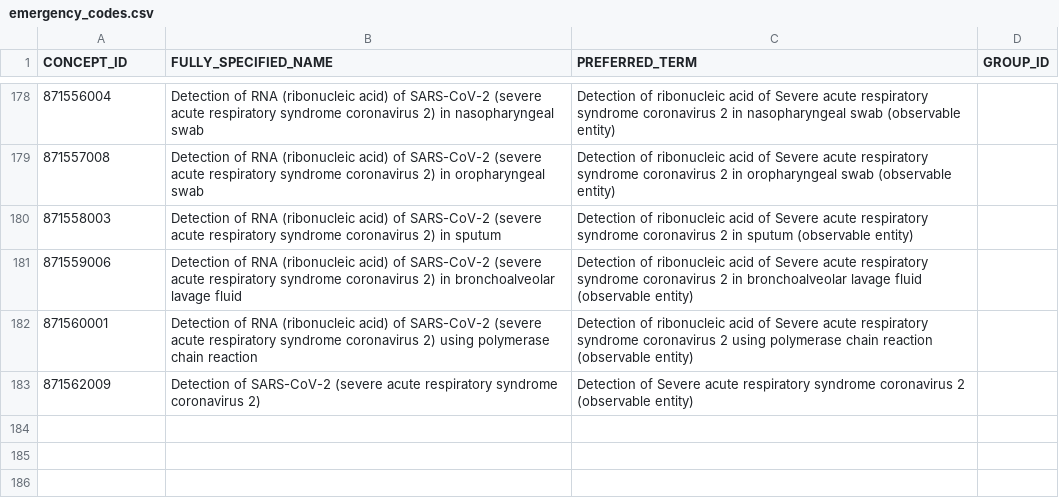
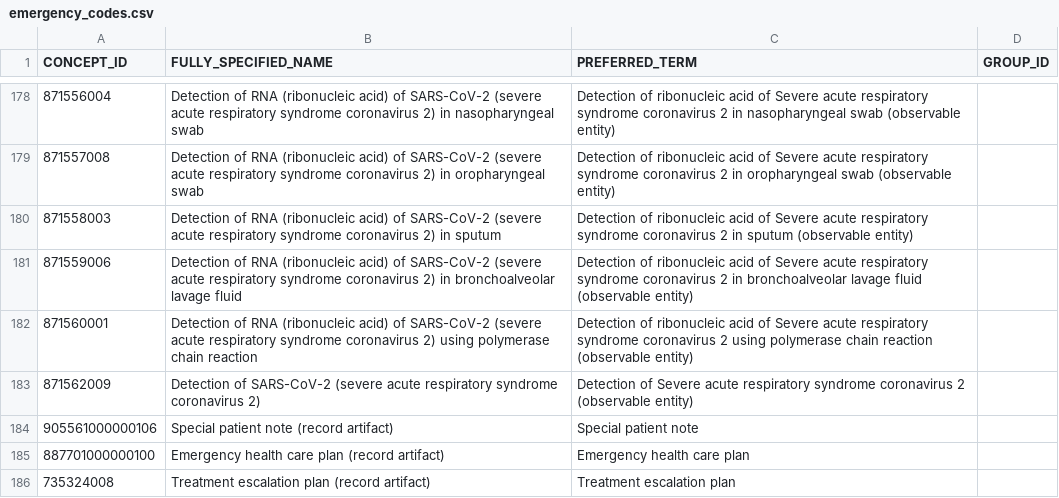
Before and after one commit to nhsconnect/gpconnect-emergency-codes, a CSV file: COVID-19/emergency_codes.csv, drawn as a sheet; only a part is shown, gaps mark what is left out; the diff names each change by its address in the sheet, - before the commit and + after, or states it on an @@ line.

Commit message:
Update emergency_codes
Added 3 new general use emergency codes

```diff
--- a/COVID-19/emergency_codes.csv
+++ b/COVID-19/emergency_codes.csv
+row 184: 905561000000106 | Special patient note (record artifact) | Special patient note
+row 185: 887701000000100 | Emergency health care plan (record artifact) | Emergency health care plan
+row 186: 735324008 | Treatment escalation plan (record artifact) | Treatment escalation plan
```
